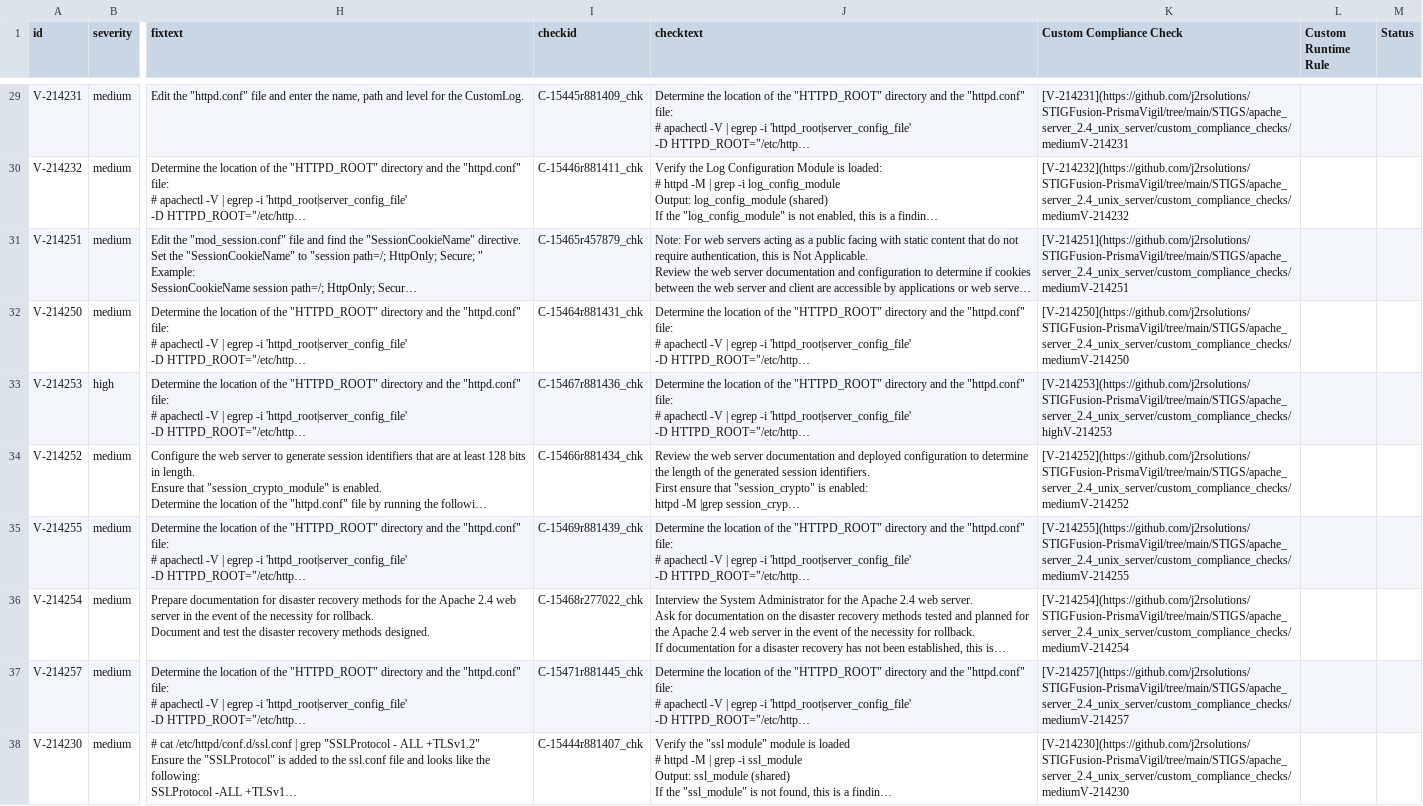
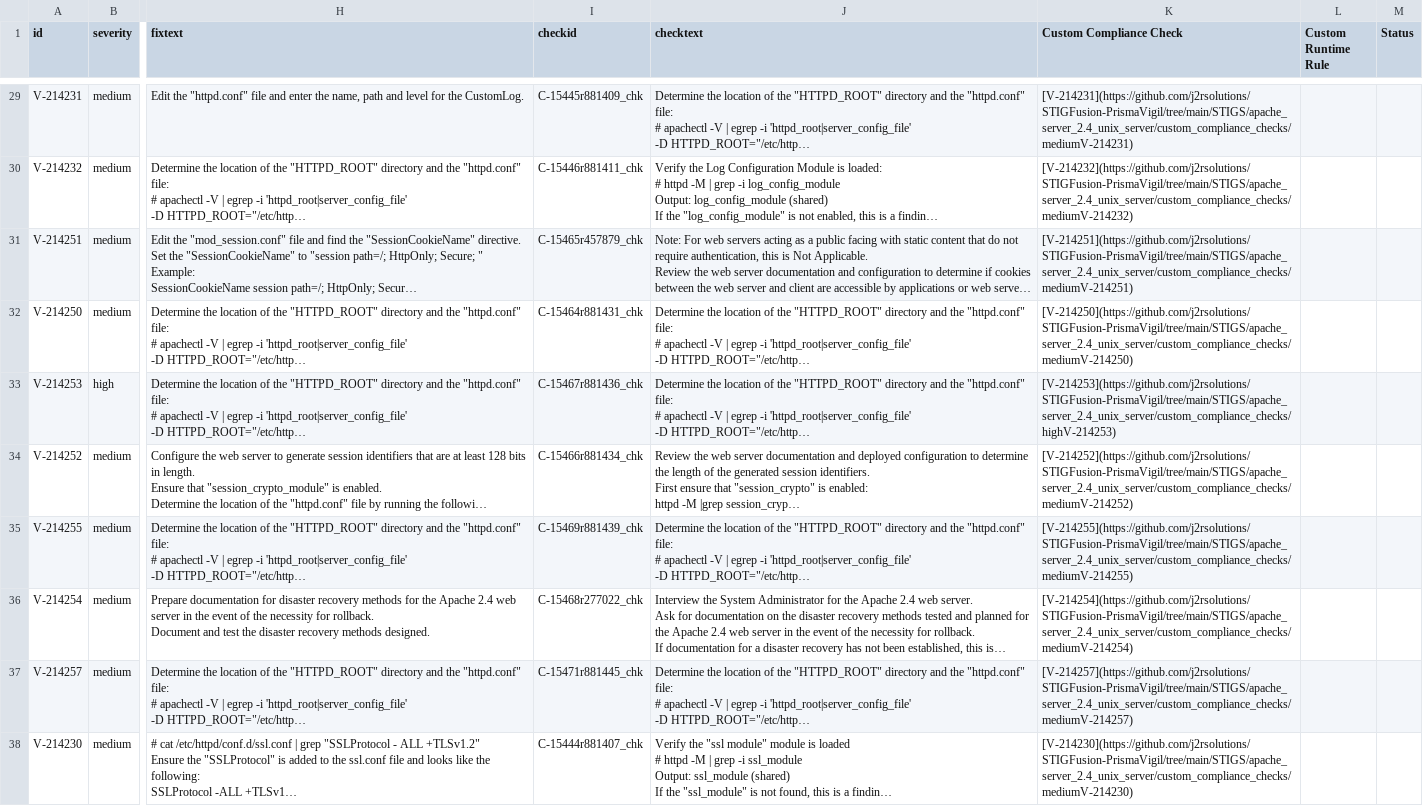
Before and after one commit to j2rsolutions/STIGFusion-PrismaVigil, a CSV file: STIGS/apache_server_2.4_unix_server/Apache Server 2.4 UNIX Server Security Technical Implementation Guide-MAC-3_Sensitive.csv, drawn as a sheet; only a part is shown, gaps mark what is left out; long unchanged cells end in …; the diff covers the shown part only; the diff names each change by its address in the sheet, - before the commit and + after, or states it on an @@ line.

```diff
--- a/STIGS/apache_server_2.4_unix_server/Apache Server 2.4 UNIX Server Security Technical Implementation Guide-MAC-3_Sensitive.csv
+++ b/STIGS/apache_server_2.4_unix_server/Apache Server 2.4 UNIX Server Security Technical Implementation Guide-MAC-3_Sensitive.csv
-K29 (Custom Compliance Check): [V-214231](https://github.com/j2rsolutions/STIGFusion-PrismaVigil/tree/main/STIGS/apache_server_2.4_unix_server/custom_compliance_checks/mediumV-214231
+K29 (Custom Compliance Check): [V-214231](https://github.com/j2rsolutions/STIGFusion-PrismaVigil/tree/main/STIGS/apache_server_2.4_unix_server/custom_compliance_checks/mediumV-214231)
-K30 (Custom Compliance Check): [V-214232](https://github.com/j2rsolutions/STIGFusion-PrismaVigil/tree/main/STIGS/apache_server_2.4_unix_server/custom_compliance_checks/mediumV-214232
+K30 (Custom Compliance Check): [V-214232](https://github.com/j2rsolutions/STIGFusion-PrismaVigil/tree/main/STIGS/apache_server_2.4_unix_server/custom_compliance_checks/mediumV-214232)
-K31 (Custom Compliance Check): [V-214251](https://github.com/j2rsolutions/STIGFusion-PrismaVigil/tree/main/STIGS/apache_server_2.4_unix_server/custom_compliance_checks/mediumV-214251
+K31 (Custom Compliance Check): [V-214251](https://github.com/j2rsolutions/STIGFusion-PrismaVigil/tree/main/STIGS/apache_server_2.4_unix_server/custom_compliance_checks/mediumV-214251)
-K32 (Custom Compliance Check): [V-214250](https://github.com/j2rsolutions/STIGFusion-PrismaVigil/tree/main/STIGS/apache_server_2.4_unix_server/custom_compliance_checks/mediumV-214250
+K32 (Custom Compliance Check): [V-214250](https://github.com/j2rsolutions/STIGFusion-PrismaVigil/tree/main/STIGS/apache_server_2.4_unix_server/custom_compliance_checks/mediumV-214250)
-K33 (Custom Compliance Check): [V-214253](https://github.com/j2rsolutions/STIGFusion-PrismaVigil/tree/main/STIGS/apache_server_2.4_unix_server/custom_compliance_checks/highV-214253
+K33 (Custom Compliance Check): [V-214253](https://github.com/j2rsolutions/STIGFusion-PrismaVigil/tree/main/STIGS/apache_server_2.4_unix_server/custom_compliance_checks/highV-214253)
-K34 (Custom Compliance Check): [V-214252](https://github.com/j2rsolutions/STIGFusion-PrismaVigil/tree/main/STIGS/apache_server_2.4_unix_server/custom_compliance_checks/mediumV-214252
+K34 (Custom Compliance Check): [V-214252](https://github.com/j2rsolutions/STIGFusion-PrismaVigil/tree/main/STIGS/apache_server_2.4_unix_server/custom_compliance_checks/mediumV-214252)
-K35 (Custom Compliance Check): [V-214255](https://github.com/j2rsolutions/STIGFusion-PrismaVigil/tree/main/STIGS/apache_server_2.4_unix_server/custom_compliance_checks/mediumV-214255
+K35 (Custom Compliance Check): [V-214255](https://github.com/j2rsolutions/STIGFusion-PrismaVigil/tree/main/STIGS/apache_server_2.4_unix_server/custom_compliance_checks/mediumV-214255)
-K36 (Custom Compliance Check): [V-214254](https://github.com/j2rsolutions/STIGFusion-PrismaVigil/tree/main/STIGS/apache_server_2.4_unix_server/custom_compliance_checks/mediumV-214254
+K36 (Custom Compliance Check): [V-214254](https://github.com/j2rsolutions/STIGFusion-PrismaVigil/tree/main/STIGS/apache_server_2.4_unix_server/custom_compliance_checks/mediumV-214254)
-K37 (Custom Compliance Check): [V-214257](https://github.com/j2rsolutions/STIGFusion-PrismaVigil/tree/main/STIGS/apache_server_2.4_unix_server/custom_compliance_checks/mediumV-214257
+K37 (Custom Compliance Check): [V-214257](https://github.com/j2rsolutions/STIGFusion-PrismaVigil/tree/main/STIGS/apache_server_2.4_unix_server/custom_compliance_checks/mediumV-214257)
-K38 (Custom Compliance Check): [V-214230](https://github.com/j2rsolutions/STIGFusion-PrismaVigil/tree/main/STIGS/apache_server_2.4_unix_server/custom_compliance_checks/mediumV-214230
+K38 (Custom Compliance Check): [V-214230](https://github.com/j2rsolutions/STIGFusion-PrismaVigil/tree/main/STIGS/apache_server_2.4_unix_server/custom_compliance_checks/mediumV-214230)
```
Also changed, not shown: 37 edited cells elsewhere in this file, 1 other file.
